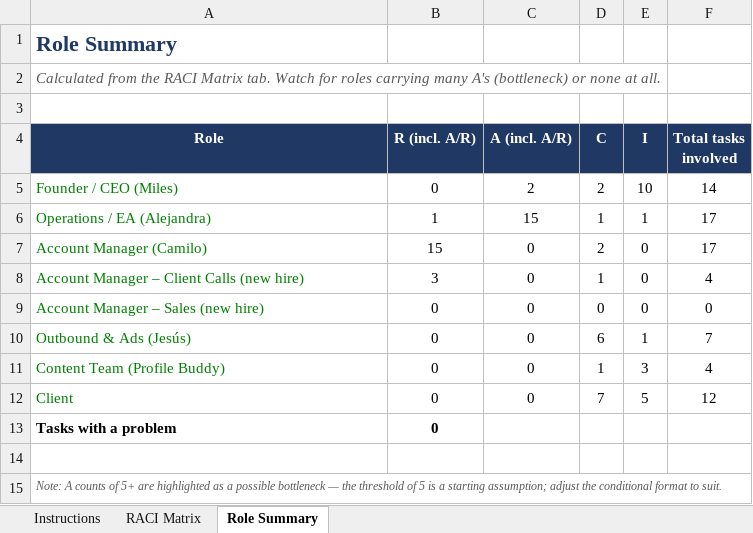
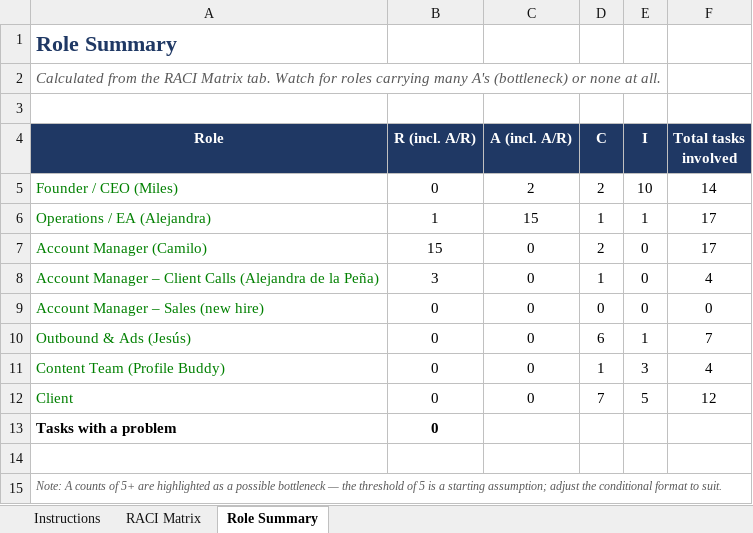
Before and after one commit to alejandra-alana/Veth-Group, an Excel workbook: coaching-desiree/RACI_Client_Account_Management.xlsx, sheet Role Summary, drawn as a sheet; values as stored, in another font and other column widths than the file's, no borders; conditional formats not drawn; the diff names each change by its address in the sheet, - before the commit and + after, or states it on an @@ line.

```diff
--- a/coaching-desiree/RACI_Client_Account_Management.xlsx (sheet Role Summary)
+++ b/coaching-desiree/RACI_Client_Account_Management.xlsx (sheet Role Summary)
-A8 (Role): …Client Calls (new hire)
+A8 (Role): …Client Calls (Alejandra de la Peña)
```
Also changed, not shown: sheet RACI Matrix, 2 other files.
